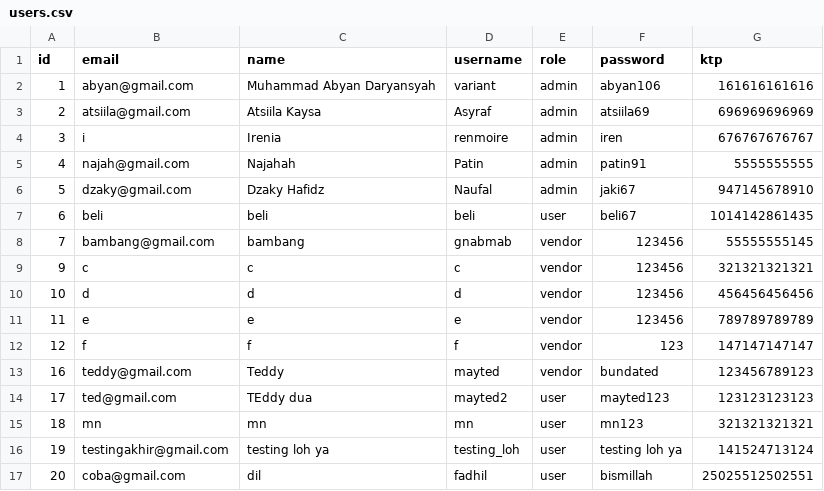
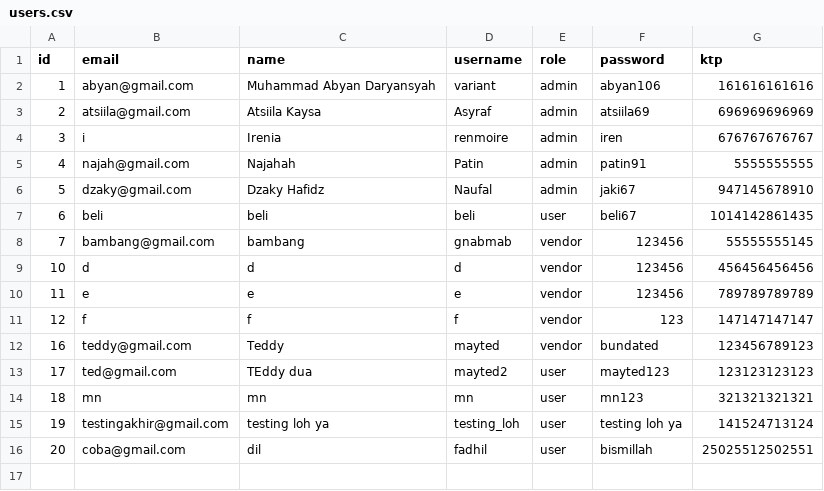
Before and after one commit to Abyan106/Phovias, a CSV file: users.csv, drawn as a sheet.

```diff
--- a/users.csv
+++ b/users.csv
@@ -8,3 +8,2 @@ id,email,name,username,role,password,ktp
 7,bambang@gmail.com,bambang,gnabmab,vendor,123456,55555555145
-9,c,c,c,vendor,123456,321321321321
 10,d,d,d,vendor,123456,456456456456
```
Also changed, not shown: 2 other files.
